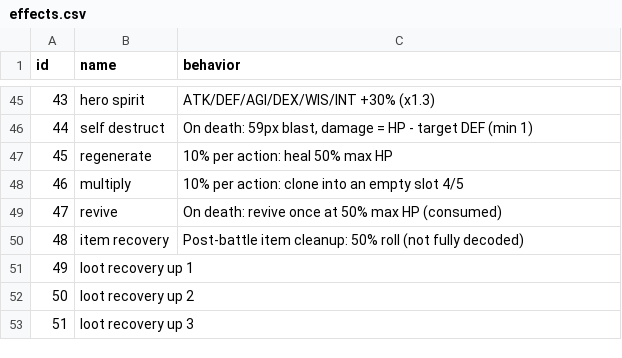
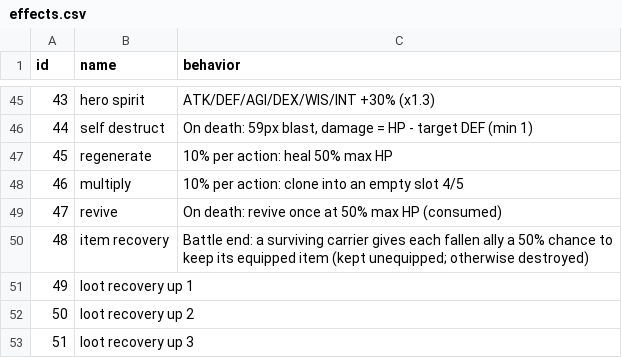
Before and after one commit to Apihplays/Pocket-Kingdom-Binary-Notes, a CSV file: unitdb/effects.csv, drawn as a sheet; only a part is shown, gaps mark what is left out.

Commit message:
fix(unitdb): decode Item Recovery (effect 48) from the game binary
Effect 48 is not a battle proc. In the post-battle cleanup (0x1007b0f8) the
game checks both effect slots of every *surviving* party unit for 0x30 and
sets one party-wide flag. For each unit that ended the battle dead, the
equipped item is destroyed (0x100634a4 wipes its 52-byte inventory record);
with the flag set a rand()&1 roll (50%) keeps the item instead, unequipped.
The roll is per fallen unit, and a carrier that dies does not protect its
own item.

```diff
--- a/unitdb/effects.csv
+++ b/unitdb/effects.csv
@@ -49,3 +49,3 @@ id,name,behavior
 47,revive,On death: revive once at 50% max HP (consumed)
-48,item recovery,Post-battle item cleanup: 50% roll (not fully decoded)
+48,item recovery,Battle end: a surviving carrier gives each fallen ally a 50% chance to keep its equipped item (kept unequipped; otherwise destroyed)
 49,loot recovery up 1,
```
Also changed, not shown: 4 other files.
